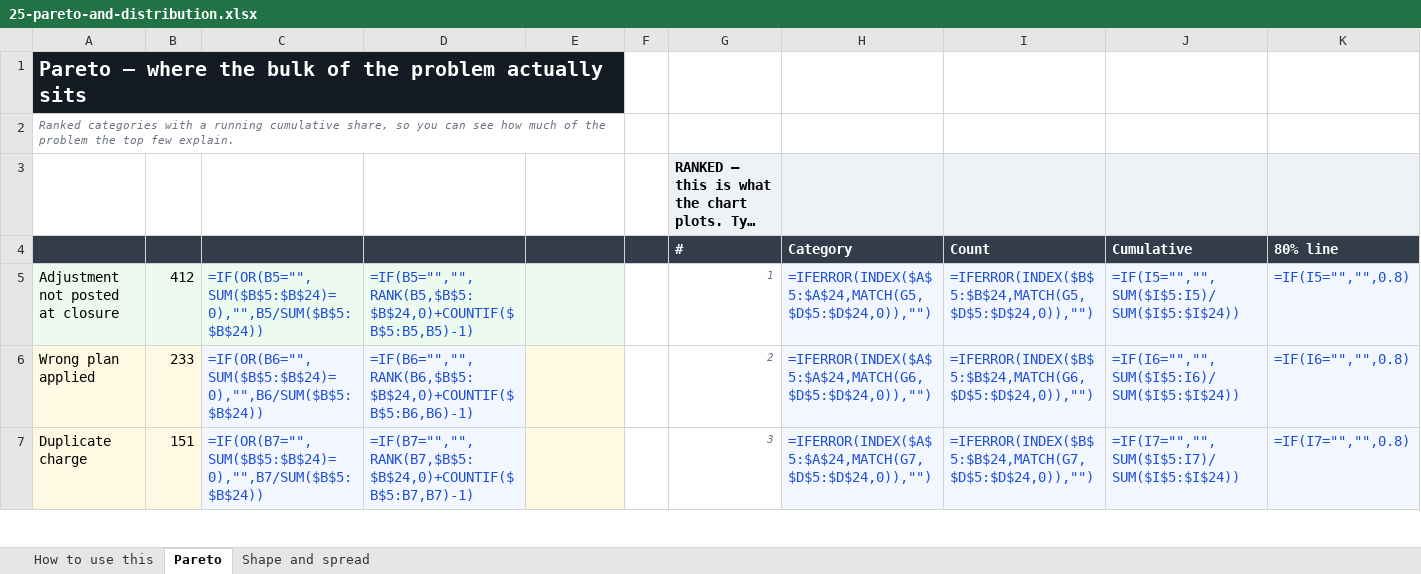
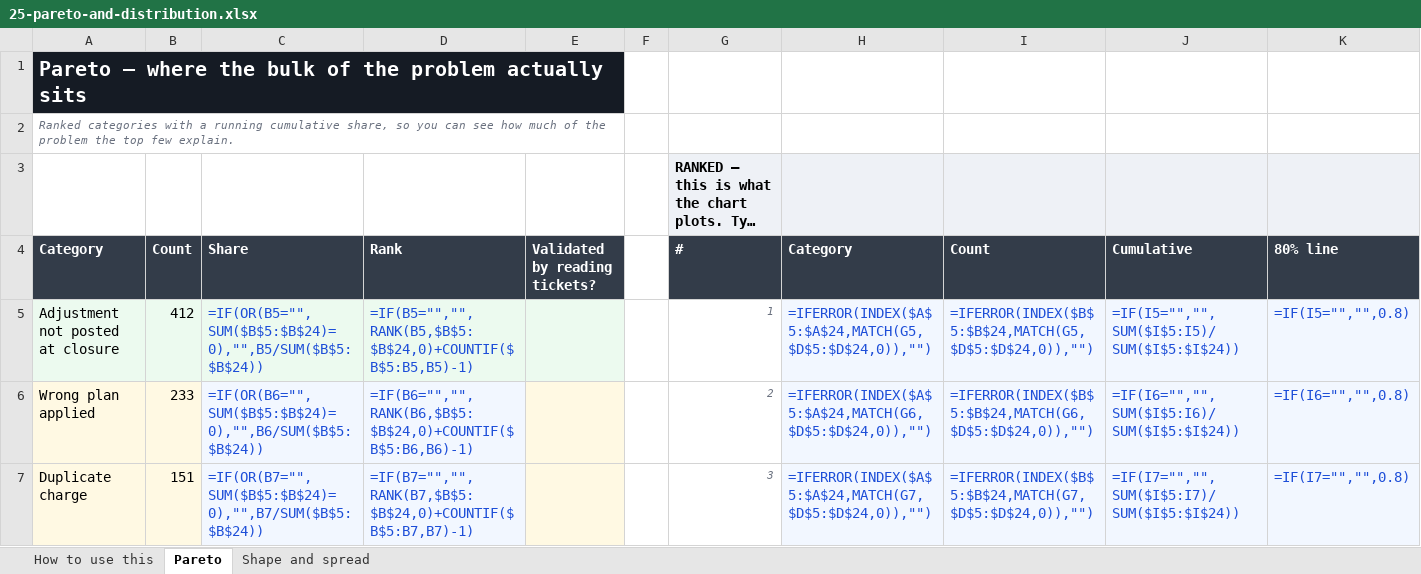
Before and after one commit to Maniwar/six-sigma-blackbelt-support-ops, an Excel workbook: templates/25-pareto-and-distribution.xlsx, sheet Pareto, drawn as a sheet; only a part is shown; long unchanged cells end in …; values as stored, in another font and other column widths than the file's, no borders; formulas without a stored value are shown as written; charts and pictures not drawn; the diff names each change by its address in the sheet, - before the commit and + after, or states it on an @@ line.

Commit message:
Restore the Pareto input headers the ranked block had blanked
header() writes every column in the row, so adding the ranked block's headers
through it wrote empty strings over A4:E4 and left 57 input cells sitting under
a blank header. The ranked block writes its own five cells now.

```diff
--- a/templates/25-pareto-and-distribution.xlsx (sheet Pareto)
+++ b/templates/25-pareto-and-distribution.xlsx (sheet Pareto)
-A4: (empty)
+A4: Category
-B4: (empty)
+B4: Count
-C4: (empty)
+C4: Share
-D4: (empty)
+D4: Rank
-E4: (empty)
+E4: Validated by reading tickets?
-F4 fill: #333C49
+F4 fill: none
```
Also changed, not shown: templates/20-five-whys-tree.xlsx, templates/21-cause-effect-fishbone.xlsx, 9 other files.
